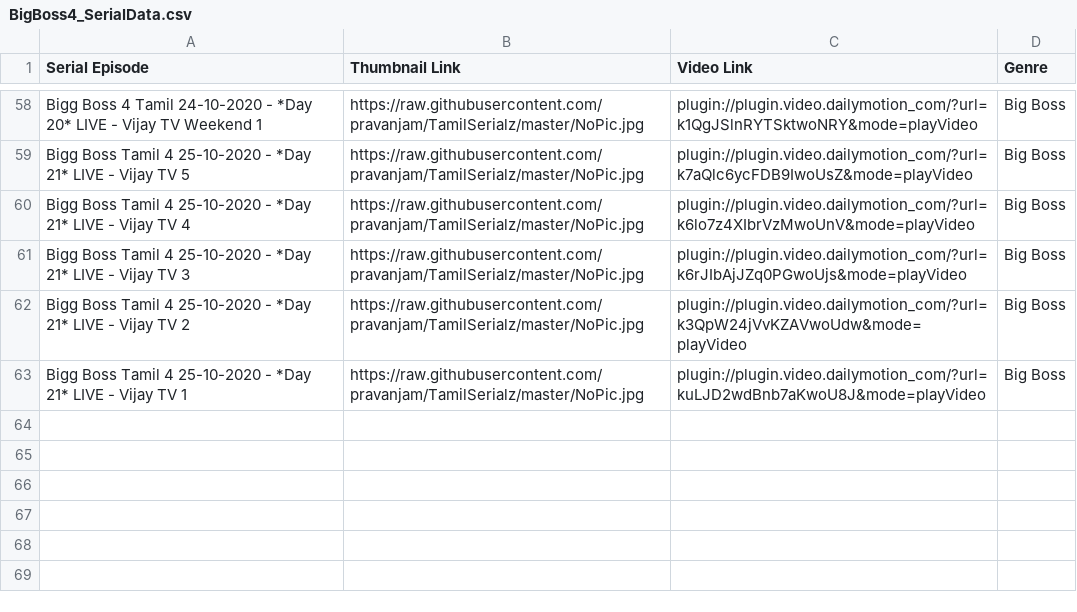
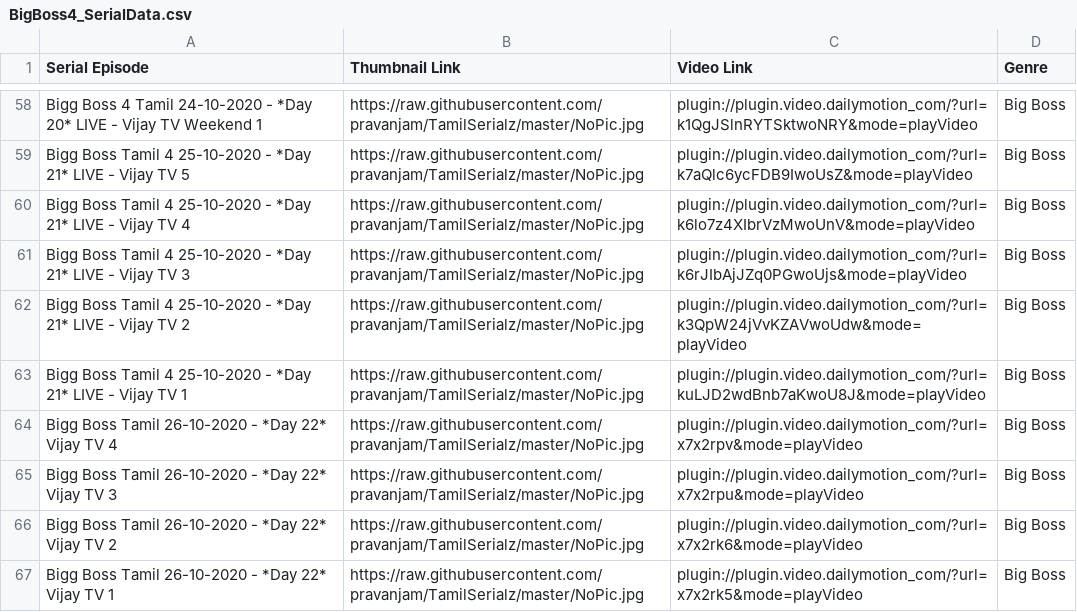
Before and after one commit to pravanjam/TamilSerialz, a CSV file: BigBoss4_SerialData.csv, drawn as a sheet; only a part is shown, gaps mark what is left out.

```diff
--- a/BigBoss4_SerialData.csv
+++ b/BigBoss4_SerialData.csv
@@ -63 +63,5 @@ Bigg Boss Tamil 4 25-10-2020 - *Day 21* LIVE - Vijay TV 2,https://raw.githubuser
 Bigg Boss Tamil 4 25-10-2020 - *Day 21* LIVE - Vijay TV 1,https://raw.githubusercontent.com/pravanjam/TamilSerialz/master/NoPic.jpg,plugin://plugin.video.dailymotion_com/?url=kuLJD2wdBnb7aKwoU8J&mode=playVideo, Big Boss
+Bigg Boss Tamil 26-10-2020 - *Day 22* Vijay TV 4,https://raw.githubusercontent.com/pravanjam/TamilSerialz/master/NoPic.jpg,plugin://plugin.video.dailymotion_com/?url=x7x2rpv&mode=playVideo, Big Boss
+Bigg Boss Tamil 26-10-2020 - *Day 22* Vijay TV 3,https://raw.githubusercontent.com/pravanjam/TamilSerialz/master/NoPic.jpg,plugin://plugin.video.dailymotion_com/?url=x7x2rpu&mode=playVideo, Big Boss
+Bigg Boss Tamil 26-10-2020 - *Day 22* Vijay TV 2,https://raw.githubusercontent.com/pravanjam/TamilSerialz/master/NoPic.jpg,plugin://plugin.video.dailymotion_com/?url=x7x2rk6&mode=playVideo, Big Boss
+Bigg Boss Tamil 26-10-2020 - *Day 22* Vijay TV 1,https://raw.githubusercontent.com/pravanjam/TamilSerialz/master/NoPic.jpg,plugin://plugin.video.dailymotion_com/?url=x7x2rk5&mode=playVideo, Big Boss
```
Also changed, not shown: Chithi2_SerialData.csv.
